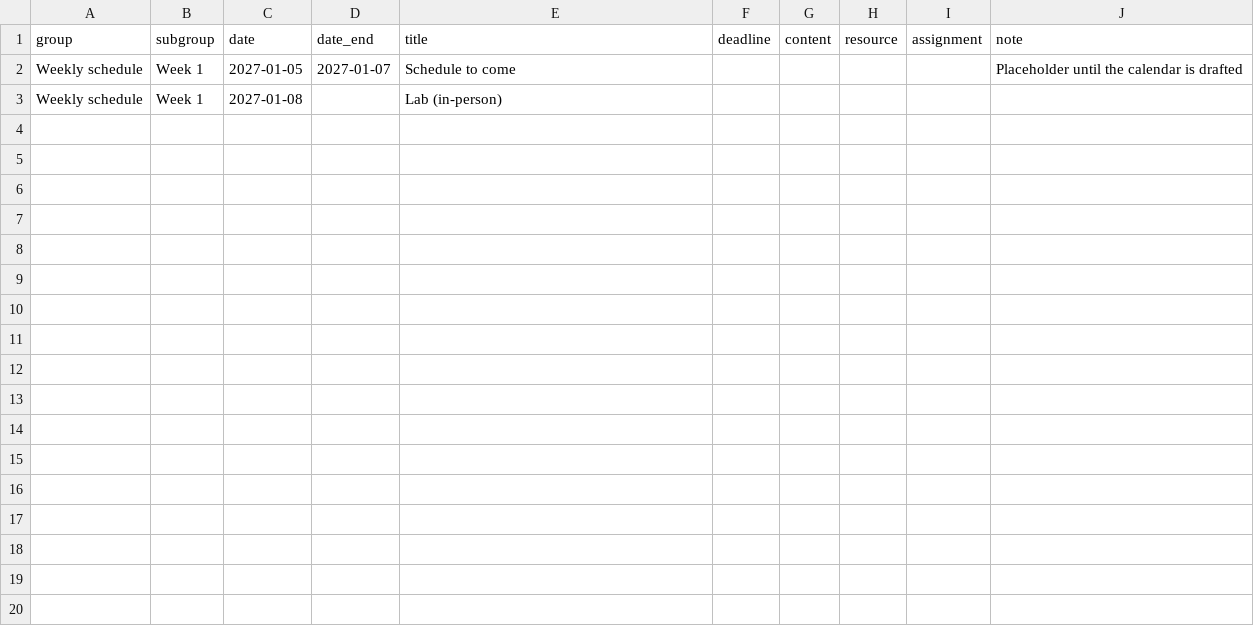
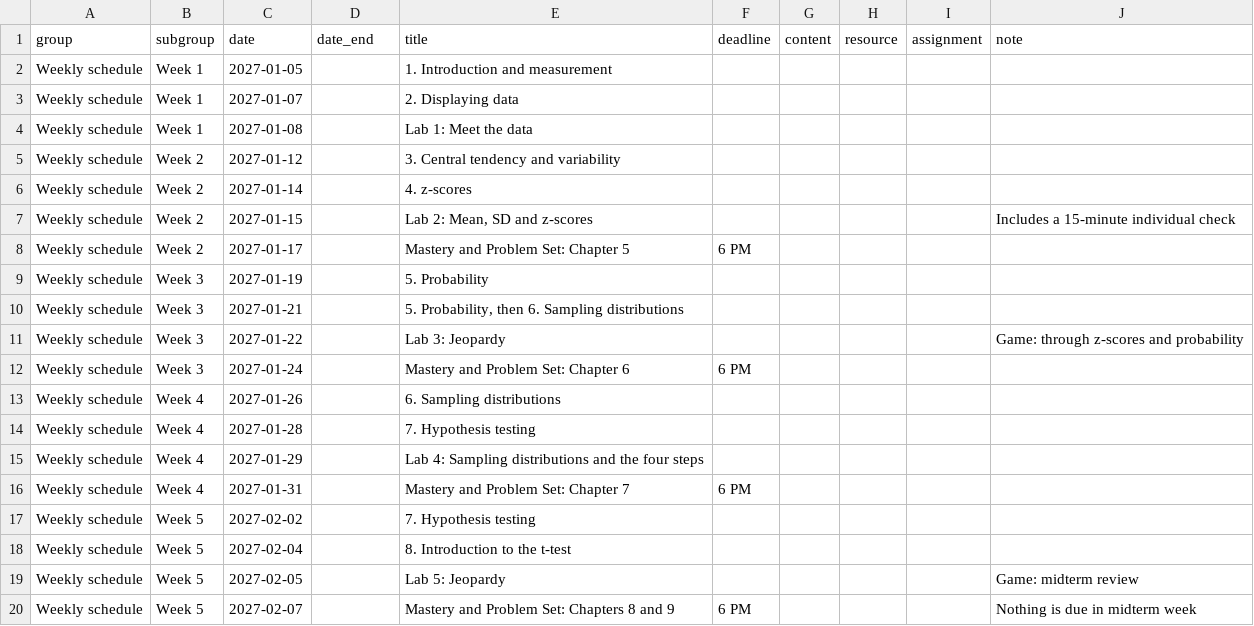
Before and after one commit to de-barros/educ15-27, a CSV file: data/schedule.csv, drawn as a sheet; only a part is shown; the diff covers the shown part only.

```diff
--- a/data/schedule.csv
+++ b/data/schedule.csv
@@ -1,3 +1,20 @@
 group,subgroup,date,date_end,title,deadline,content,resource,assignment,note
-Weekly schedule,Week 1,2027-01-05,2027-01-07,Schedule to come,,,,,Placeholder until the calendar is drafted
-Weekly schedule,Week 1,2027-01-08,,Lab (in-person),,,,,
+Weekly schedule,Week 1,2027-01-05,,1. Introduction and measurement,,,,,
+Weekly schedule,Week 1,2027-01-07,,2. Displaying data,,,,,
+Weekly schedule,Week 1,2027-01-08,,Lab 1: Meet the data,,,,,
+Weekly schedule,Week 2,2027-01-12,,3. Central tendency and variability,,,,,
+Weekly schedule,Week 2,2027-01-14,,4. z-scores,,,,,
+Weekly schedule,Week 2,2027-01-15,,"Lab 2: Mean, SD and z-scores",,,,,Includes a 15-minute individual check
+Weekly schedule,Week 2,2027-01-17,,Mastery and Problem Set: Chapter 5,6 PM,,,,
+Weekly schedule,Week 3,2027-01-19,,5. Probability,,,,,
+Weekly schedule,Week 3,2027-01-21,,"5. Probability, then 6. Sampling distributions",,,,,
+Weekly schedule,Week 3,2027-01-22,,Lab 3: Jeopardy,,,,,Game: through z-scores and probability
+Weekly schedule,Week 3,2027-01-24,,Mastery and Problem Set: Chapter 6,6 PM,,,,
+Weekly schedule,Week 4,2027-01-26,,6. Sampling distributions,,,,,
+Weekly schedule,Week 4,2027-01-28,,7. Hypothesis testing,,,,,
+Weekly schedule,Week 4,2027-01-29,,Lab 4: Sampling distributions and the four steps,,,,,
+Weekly schedule,Week 4,2027-01-31,,Mastery and Problem Set: Chapter 7,6 PM,,,,
+Weekly schedule,Week 5,2027-02-02,,7. Hypothesis testing,,,,,
+Weekly schedule,Week 5,2027-02-04,,8. Introduction to the t-test,,,,,
+Weekly schedule,Week 5,2027-02-05,,Lab 5: Jeopardy,,,,,Game: midterm review
+Weekly schedule,Week 5,2027-02-07,,Mastery and Problem Set: Chapters 8 and 9,6 PM,,,,Nothing is due in midterm week
```
Also changed, not shown: 20 added rows elsewhere in this file, 7 other files.
